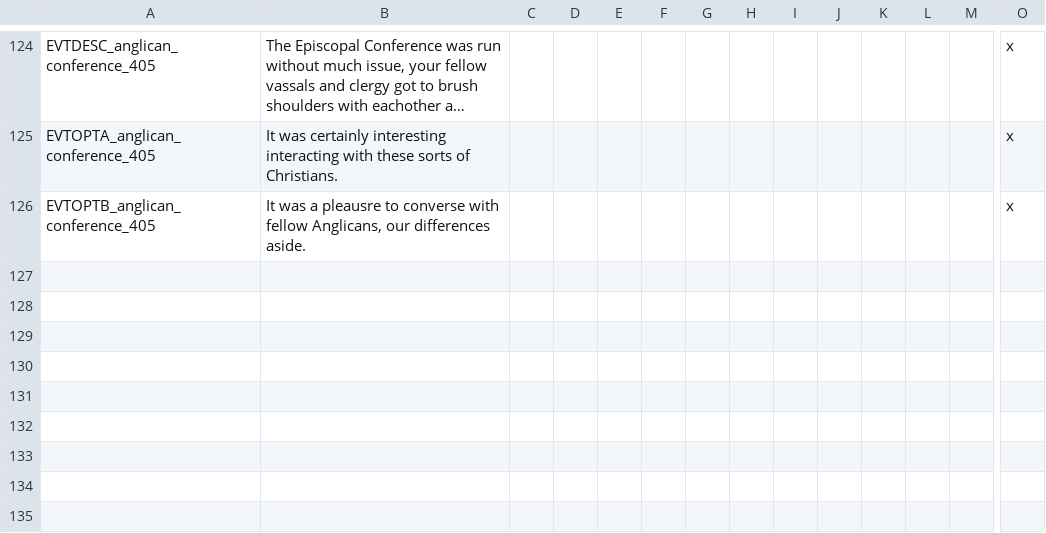
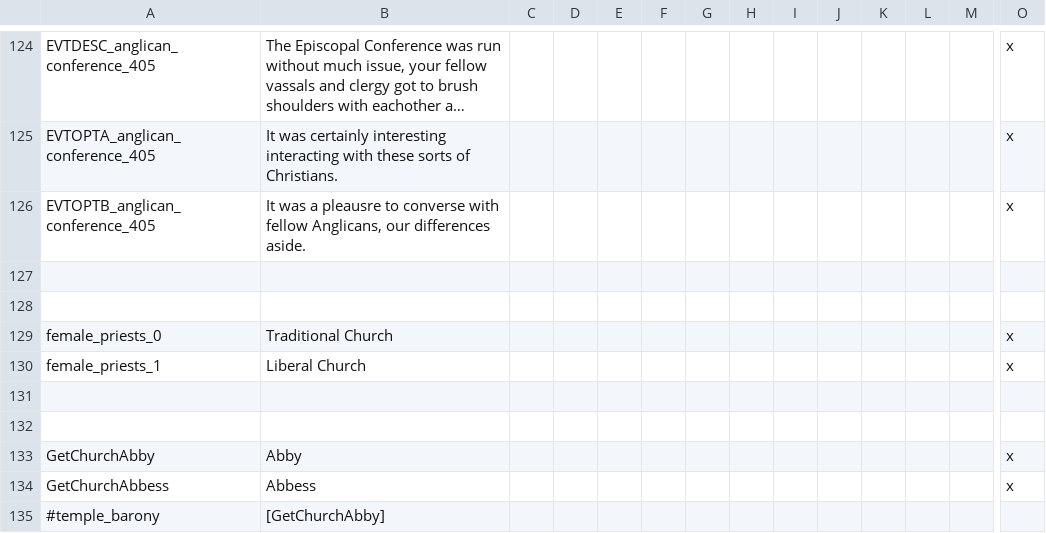
Before and after one commit to MrBadaniel/Aguila-o-Sol, a CSV file: localisation/AoM.csv, drawn as a sheet; only a part is shown, gaps mark what is left out; long unchanged cells end in …; rows hold the shown columns only; the diff names each change by its address in the sheet, - before the commit and + after, or states it on an @@ line.

```diff
--- a/localisation/AoM.csv
+++ b/localisation/AoM.csv
+row 127: (empty)
+row 128: (empty)
+row 129: female_priests_0 | Traditional Church |  |  |  |  |  |  |  |  |  |  |  | x
+row 130: female_priests_1 | Liberal Church |  |  |  |  |  |  |  |  |  |  |  | x
+row 131: (empty)
+row 132: (empty)
+row 133: GetChurchAbby | Abby |  |  |  |  |  |  |  |  |  |  |  | x
+row 134: GetChurchAbbess | Abbess |  |  |  |  |  |  |  |  |  |  |  | x
+row 135: #temple_barony | [GetChurchAbby]
```
Also changed, not shown: 9 other files.
